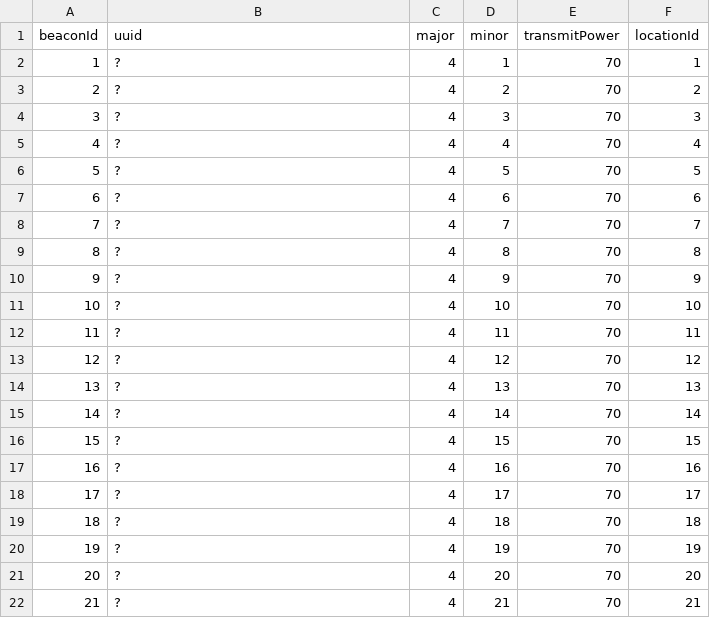
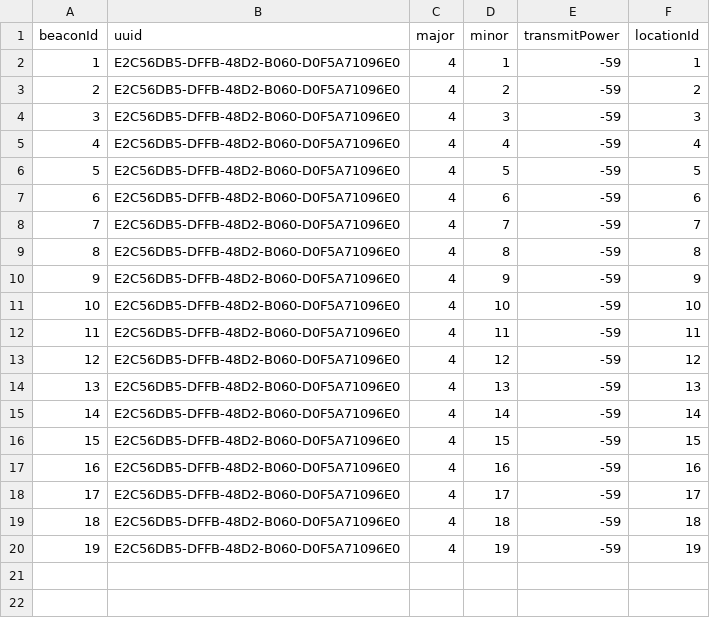
Before and after one commit to OisinODonnell/ShopTrawlerREST, a CSV file: src/main/resources/static/Beacons.csv, drawn as a sheet.

Commit message:
Beacon data updated with UUID and TxPower

```diff
--- a/src/main/resources/static/Beacons.csv
+++ b/src/main/resources/static/Beacons.csv
@@ -1,22 +1,20 @@
 beaconId,uuid,major,minor,transmitPower,locationId
-1,?,4,1,70,1
-2,?,4,2,70,2
-3,?,4,3,70,3
-4,?,4,4,70,4
-5,?,4,5,70,5
-6,?,4,6,70,6
-7,?,4,7,70,7
-8,?,4,8,70,8
-9,?,4,9,70,9
-10,?,4,10,70,10
-11,?,4,11,70,11
-12,?,4,12,70,12
-13,?,4,13,70,13
-14,?,4,14,70,14
-15,?,4,15,70,15
-16,?,4,16,70,16
-17,?,4,17,70,17
-18,?,4,18,70,18
-19,?,4,19,70,19
-20,?,4,20,70,20
-21,?,4,21,70,21
+1,E2C56DB5-DFFB-48D2-B060-D0F5A71096E0,4,1,-59,1
+2,E2C56DB5-DFFB-48D2-B060-D0F5A71096E0,4,2,-59,2
+3,E2C56DB5-DFFB-48D2-B060-D0F5A71096E0,4,3,-59,3
+4,E2C56DB5-DFFB-48D2-B060-D0F5A71096E0,4,4,-59,4
+5,E2C56DB5-DFFB-48D2-B060-D0F5A71096E0,4,5,-59,5
+6,E2C56DB5-DFFB-48D2-B060-D0F5A71096E0,4,6,-59,6
+7,E2C56DB5-DFFB-48D2-B060-D0F5A71096E0,4,7,-59,7
+8,E2C56DB5-DFFB-48D2-B060-D0F5A71096E0,4,8,-59,8
+9,E2C56DB5-DFFB-48D2-B060-D0F5A71096E0,4,9,-59,9
+10,E2C56DB5-DFFB-48D2-B060-D0F5A71096E0,4,10,-59,10
+11,E2C56DB5-DFFB-48D2-B060-D0F5A71096E0,4,11,-59,11
+12,E2C56DB5-DFFB-48D2-B060-D0F5A71096E0,4,12,-59,12
+13,E2C56DB5-DFFB-48D2-B060-D0F5A71096E0,4,13,-59,13
+14,E2C56DB5-DFFB-48D2-B060-D0F5A71096E0,4,14,-59,14
+15,E2C56DB5-DFFB-48D2-B060-D0F5A71096E0,4,15,-59,15
+16,E2C56DB5-DFFB-48D2-B060-D0F5A71096E0,4,16,-59,16
+17,E2C56DB5-DFFB-48D2-B060-D0F5A71096E0,4,17,-59,17
+18,E2C56DB5-DFFB-48D2-B060-D0F5A71096E0,4,18,-59,18
+19,E2C56DB5-DFFB-48D2-B060-D0F5A71096E0,4,19,-59,19
```
